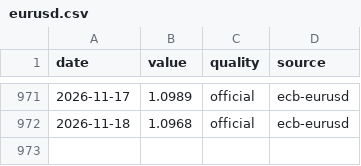
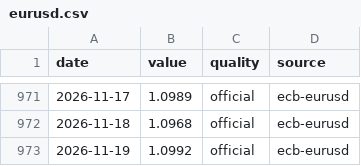
Before and after one commit to zabranda/sazby-dashboard, a CSV file: data/eurusd.csv, drawn as a sheet; only a part is shown, gaps mark what is left out; the diff names each change by its address in the sheet, - before the commit and + after, or states it on an @@ line.

```diff
--- a/data/eurusd.csv
+++ b/data/eurusd.csv
+row 973: 2026-11-19 | 1.0992 | official | ecb-eurusd
```
Also changed, not shown: data/cnb_fx.csv, data/eur_2y.csv, 10 other files.
